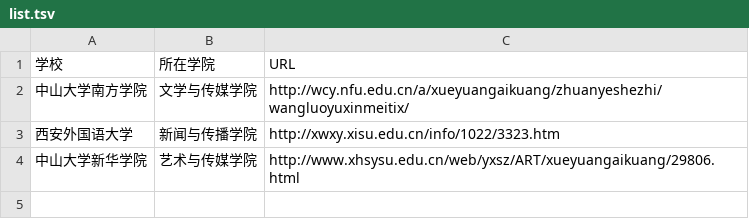
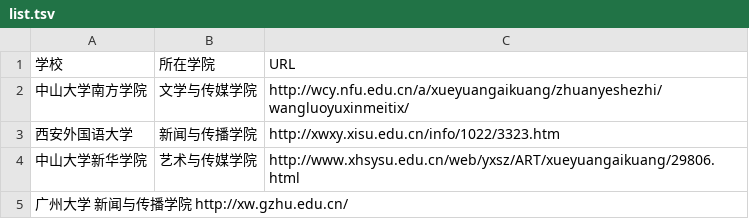
Before and after one commit to WuxueNewmedia/list_newmedia_undergraduate_CN, a TSV file: list.tsv, drawn as a sheet.

Commit message:
Update list.tsv

```diff
--- a/list.tsv
+++ b/list.tsv
@@ -4 +4,2 @@
 中山大学新华学院	艺术与传媒学院	http://www.xhsysu.edu.cn/web/yxsz/ART/xueyuangaikuang/29806.html
+广州大学       新闻与传播学院  http://xw.gzhu.edu.cn/
```
